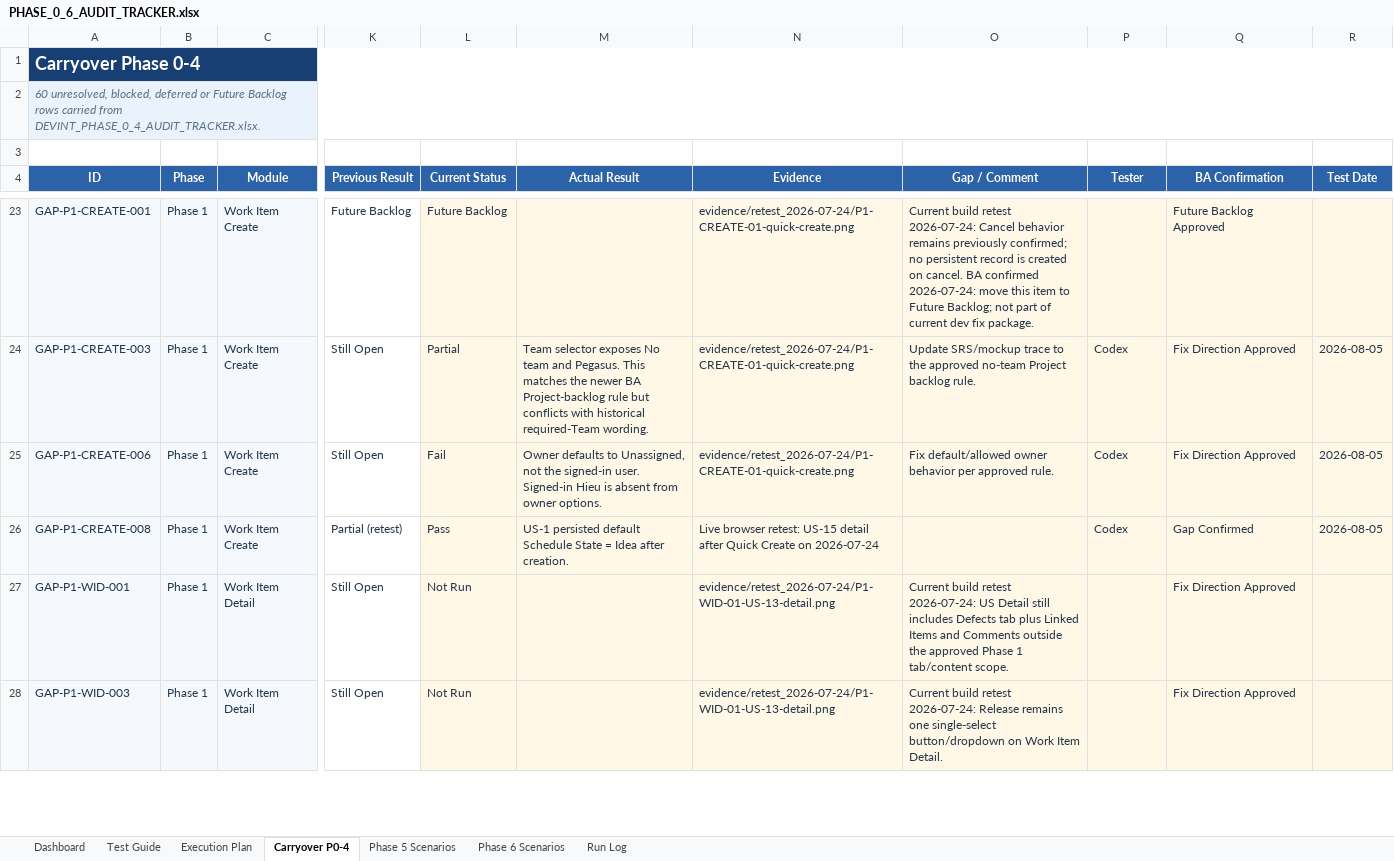
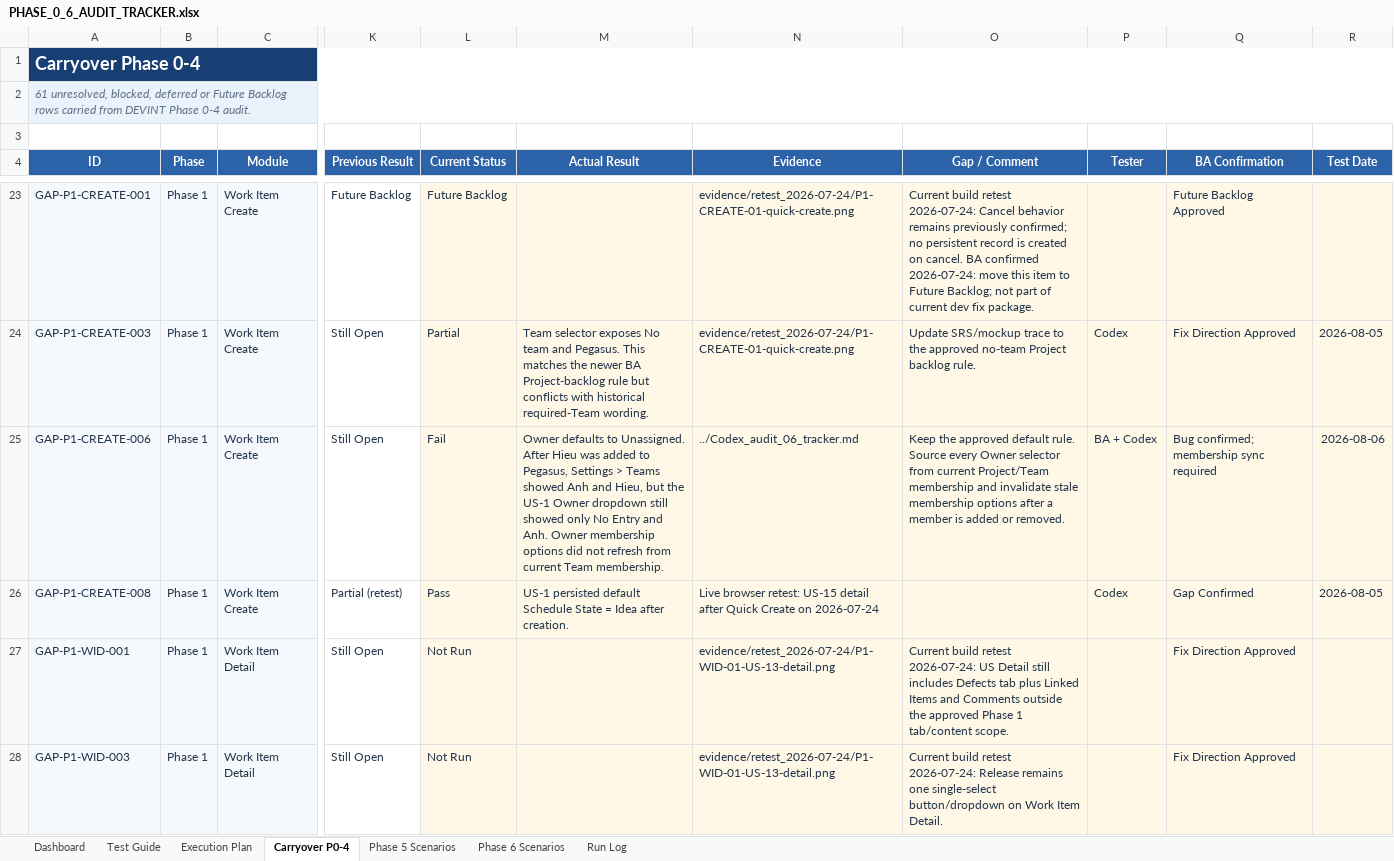
Before and after one commit to hieuvbm2404/Mini_Rally_pj, an Excel workbook: 07_Testing Plan/02_test_phase_5_6/PHASE_0_6_AUDIT_TRACKER.xlsx, sheet Carryover P0-4, drawn as a sheet; only a part is shown, gaps mark what is left out; values as stored, in another font and other column widths than the file's, no borders; the diff covers the shown part only; the diff names each change by its address in the sheet, - before the commit and + after, or states it on an @@ line.

Commit message:
test: log team membership scope defect

```diff
--- a/07_Testing Plan/02_test_phase_5_6/PHASE_0_6_AUDIT_TRACKER.xlsx (sheet Carryover P0-4)
+++ b/07_Testing Plan/02_test_phase_5_6/PHASE_0_6_AUDIT_TRACKER.xlsx (sheet Carryover P0-4)
-A2 (ID): 60 unresolved, blocked, deferred or Future Backlog rows carried from DEVINT_PHASE_0_4_AUDIT_TRACKER.xlsx.
+A2 (ID): 61 unresolved, blocked, deferred or Future Backlog rows carried from DEVINT Phase 0-4 audit.
-M25 (Actual Result): …defaults to Unassigned, not the signed-in user. Signed-in Hieu is absent from owner options.
+M25 (Actual Result): …defaults to Unassigned. After Hieu was added to Pegasus, Settings > Teams showed Anh and Hieu, but the US-1 Owner dropdown still showed only No Entry and Anh. Owner membership options did not refresh from current Team membership.
-N25 (Evidence): evidence/retest_2026-07-24/P1-CREATE-01-quick-create.png
+N25 (Evidence): ../Codex_audit_06_tracker.md
-O25 (Gap / Comment): Fix default/allowed owner behavior per approved rule.
+O25 (Gap / Comment): Keep the approved default rule. Source every Owner selector from current Project/Team membership and invalidate stale membership options after a member is added or removed.
-P25 (Tester): Codex
+P25 (Tester): BA + Codex
-Q25 (BA Confirmation): Fix Direction Approved
+Q25 (BA Confirmation): Bug confirmed; membership sync required
-R25 (Test Date): 2026-08-05
+R25 (Test Date): 2026-08-06
```
Also changed, not shown: 1 added row elsewhere in this sheet, sheet Run Log, sheet Dashboard, formulas that keep their value, 3 other files.
